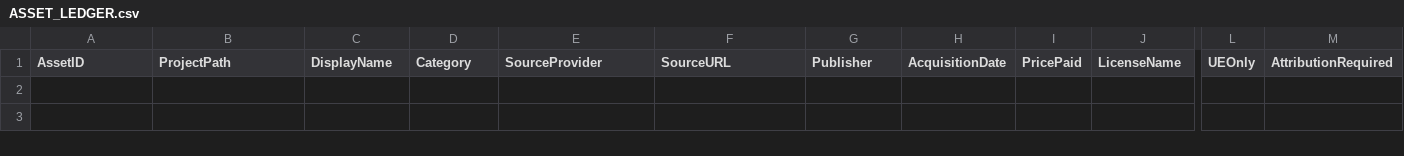
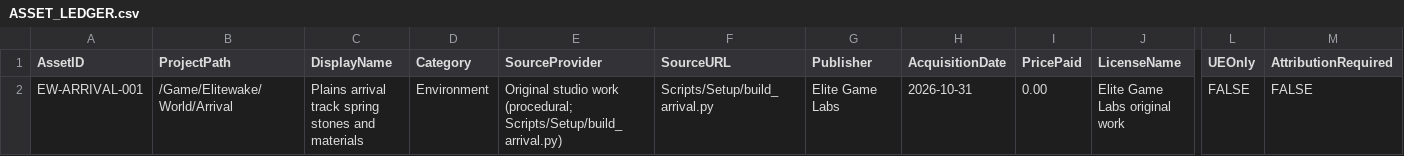
Before and after one commit to elitegamelabs/Project-Elitewake, a CSV file: ASSET_LEDGER.csv, drawn as a sheet; only a part is shown, gaps mark what is left out; rows hold the shown columns only; the diff names each change by its address in the sheet, - before the commit and + after, or states it on an @@ line.

```diff
--- a/ASSET_LEDGER.csv
+++ b/ASSET_LEDGER.csv
+row 2: EW-ARRIVAL-001 | /Game/Elitewake/World/Arrival | Plains arrival track spring stones and materials | Environment | Original studio work (procedural; Scripts/Setup/build_arrival.py) | Scripts/Setup/build_arrival.py | Elite Game Labs | 2026-10-31 | 0.00 | Elite Game Labs original work | FALSE | FALSE
```
Also changed, not shown: 41 other files.
